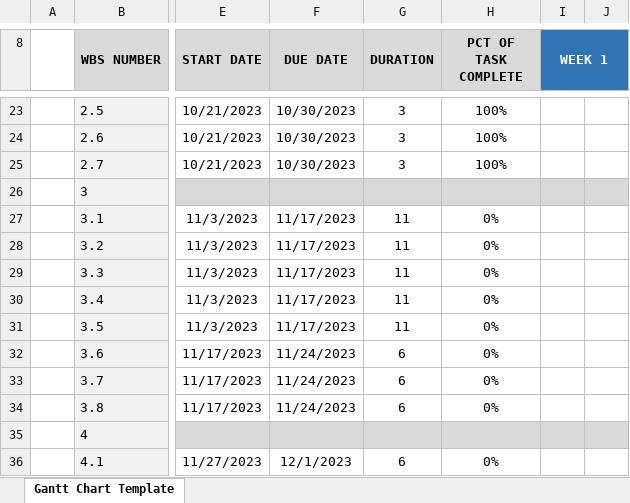
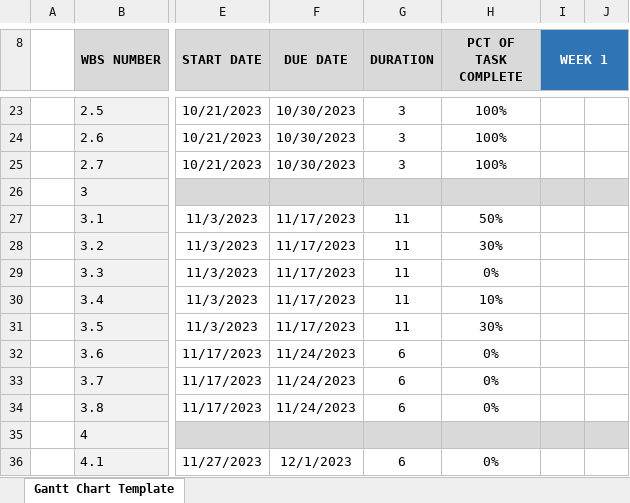
Before and after one commit to R3r3zzed/Comms-Project, an Excel workbook: Requirements/CS401 Group 1 - Gantt Chart.xlsx, sheet Gantt Chart Template, drawn as a sheet; only a part is shown, gaps mark what is left out; values as stored, in another font and other column widths than the file's, no borders; conditional formats not drawn; the diff names each change by its address in the sheet, - before the commit and + after, or states it on an @@ line.

```diff
--- a/Requirements/CS401 Group 1 - Gantt Chart.xlsx (sheet Gantt Chart Template)
+++ b/Requirements/CS401 Group 1 - Gantt Chart.xlsx (sheet Gantt Chart Template)
-H27 (PCT OF TASK COMPLETE): 0%
+H27 (PCT OF TASK COMPLETE): 50%
-H28 (PCT OF TASK COMPLETE): 0%
+H28 (PCT OF TASK COMPLETE): 30%
-H30 (PCT OF TASK COMPLETE): 0%
+H30 (PCT OF TASK COMPLETE): 10%
-H31 (PCT OF TASK COMPLETE): 0%
+H31 (PCT OF TASK COMPLETE): 30%
```
Also changed, not shown: Requirements/Group 1 Meeting Minutes.xlsx.
